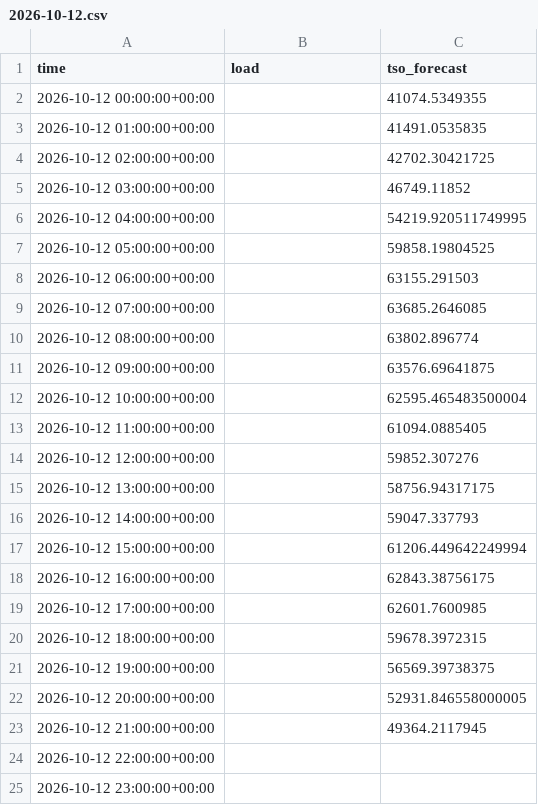
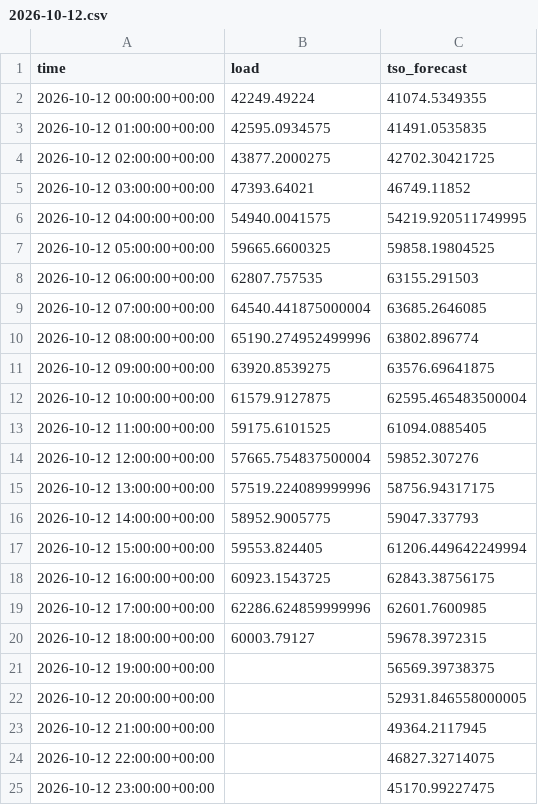
Before and after one commit to franrolotti/loadcast, a CSV file: actuals/DE/2026-10-12.csv, drawn as a sheet.

```diff
--- a/actuals/DE/2026-10-12.csv
+++ b/actuals/DE/2026-10-12.csv
@@ -1,21 +1,21 @@
 time,load,tso_forecast
-2026-10-12 00:00:00+00:00,,41074.5349355
-2026-10-12 01:00:00+00:00,,41491.0535835
-2026-10-12 02:00:00+00:00,,42702.30421725
-2026-10-12 03:00:00+00:00,,46749.11852
-2026-10-12 04:00:00+00:00,,54219.920511749995
-2026-10-12 05:00:00+00:00,,59858.19804525
-2026-10-12 06:00:00+00:00,,63155.291503
-2026-10-12 07:00:00+00:00,,63685.2646085
-2026-10-12 08:00:00+00:00,,63802.896774
-2026-10-12 09:00:00+00:00,,63576.69641875
-2026-10-12 10:00:00+00:00,,62595.465483500004
-2026-10-12 11:00:00+00:00,,61094.0885405
-2026-10-12 12:00:00+00:00,,59852.307276
-2026-10-12 13:00:00+00:00,,58756.94317175
-2026-10-12 14:00:00+00:00,,59047.337793
-2026-10-12 15:00:00+00:00,,61206.449642249994
-2026-10-12 16:00:00+00:00,,62843.38756175
-2026-10-12 17:00:00+00:00,,62601.7600985
-2026-10-12 18:00:00+00:00,,59678.3972315
+2026-10-12 00:00:00+00:00,42249.49224,41074.5349355
+2026-10-12 01:00:00+00:00,42595.0934575,41491.0535835
+2026-10-12 02:00:00+00:00,43877.2000275,42702.30421725
+2026-10-12 03:00:00+00:00,47393.64021,46749.11852
+2026-10-12 04:00:00+00:00,54940.0041575,54219.920511749995
+2026-10-12 05:00:00+00:00,59665.6600325,59858.19804525
+2026-10-12 06:00:00+00:00,62807.757535,63155.291503
+2026-10-12 07:00:00+00:00,64540.441875000004,63685.2646085
+2026-10-12 08:00:00+00:00,65190.274952499996,63802.896774
+2026-10-12 09:00:00+00:00,63920.8539275,63576.69641875
+2026-10-12 10:00:00+00:00,61579.9127875,62595.465483500004
+2026-10-12 11:00:00+00:00,59175.6101525,61094.0885405
+2026-10-12 12:00:00+00:00,57665.754837500004,59852.307276
+2026-10-12 13:00:00+00:00,57519.224089999996,58756.94317175
+2026-10-12 14:00:00+00:00,58952.9005775,59047.337793
+2026-10-12 15:00:00+00:00,59553.824405,61206.449642249994
+2026-10-12 16:00:00+00:00,60923.1543725,62843.38756175
+2026-10-12 17:00:00+00:00,62286.624859999996,62601.7600985
+2026-10-12 18:00:00+00:00,60003.79127,59678.3972315
 2026-10-12 19:00:00+00:00,,56569.39738375
@@ -23,3 +23,3 @@ time,load,tso_forecast
 2026-10-12 21:00:00+00:00,,49364.2117945
-2026-10-12 22:00:00+00:00,,
-2026-10-12 23:00:00+00:00,,
+2026-10-12 22:00:00+00:00,,46827.32714075
+2026-10-12 23:00:00+00:00,,45170.99227475
```
Also changed, not shown: actuals/DE/2026-10-11.csv, actuals/ES/2026-10-11.csv, 13 other files.
